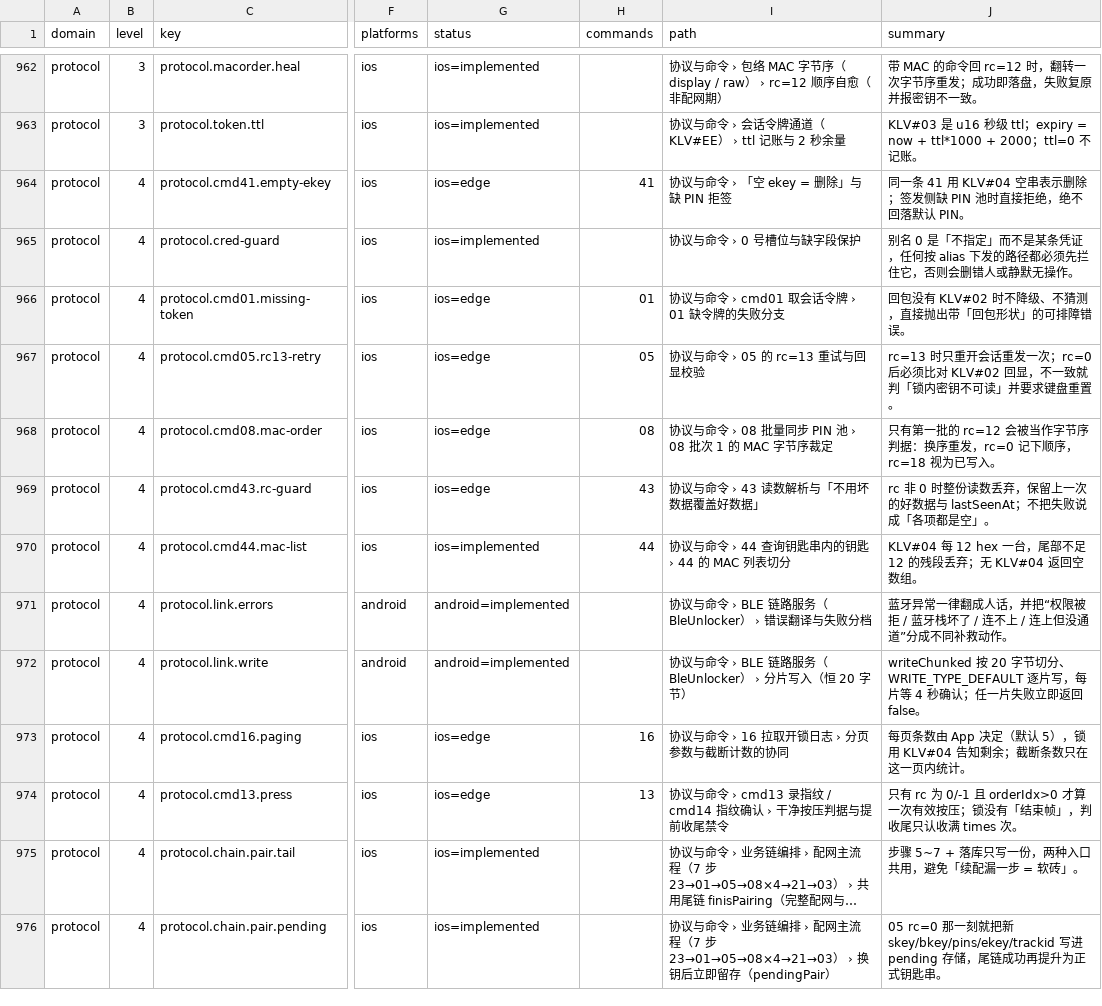
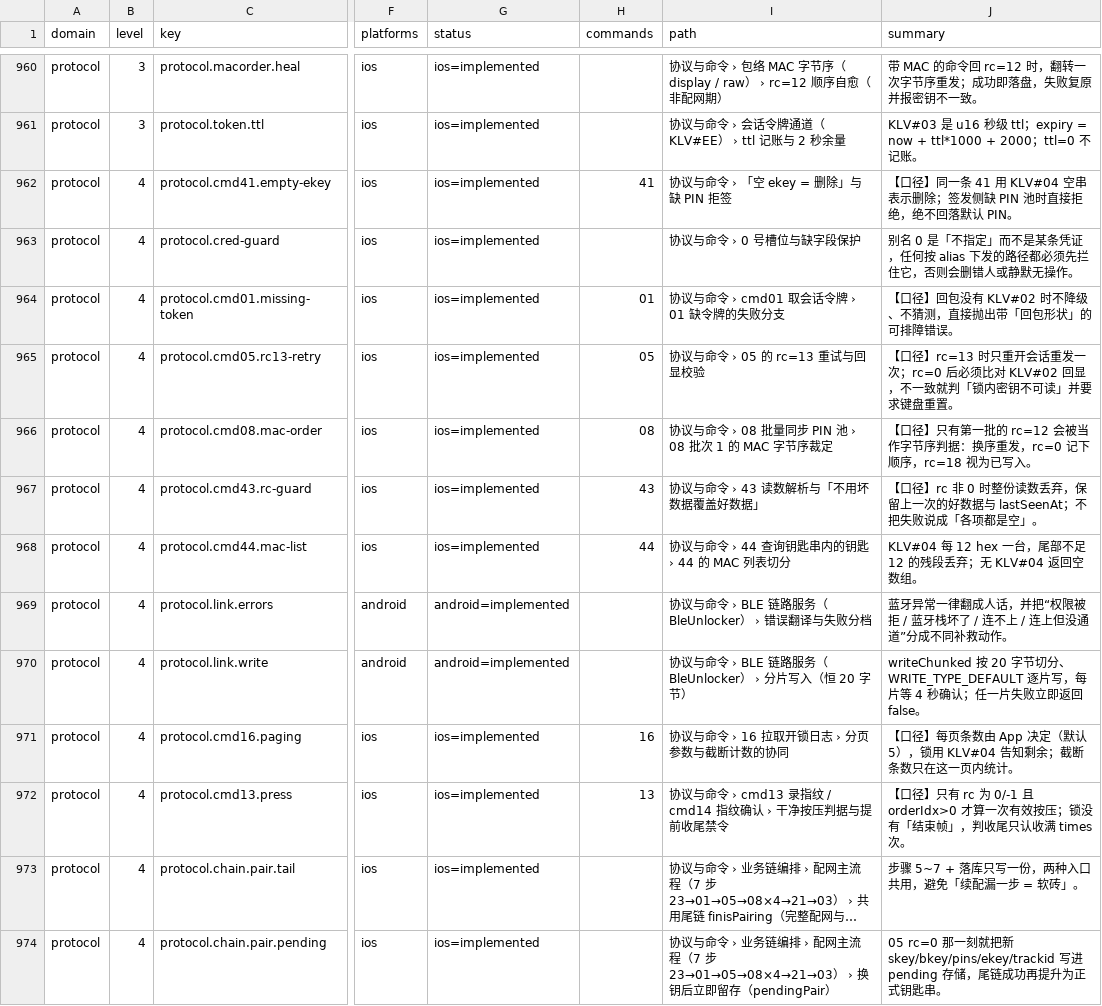
Before and after one commit to monsm/ios-app, a CSV file: docs/feature-web/功能点清单.csv, drawn as a sheet; only a part is shown, gaps mark what is left out; long unchanged cells end in …; addresses are those after the commit; the diff covers the shown part only; the diff names each change by its address in the sheet, - before the commit and + after, or states it on an @@ line.

Commit message:
docs(A方向续): 59→10 —— edge 里 28 个实为协议口径而非缺陷，2 个空承诺删除
## 关键判断：edge ≠ 缺陷

读完 31 个 edge 节点的摘要后发现：绝大多数是在写「实现必须遵守什么」，而不是「没做完」。
例如：两套应答码不可混用 / 空 ekey = 删除 / rc 非 0 时整份读数丢弃不许用好数据覆盖 /
KLV 长度上限 255 / 顶层标量写入必须开 fragmentsAllowed。

把它们标成 edge 会让读者以为「这里有坑没填」，其实是「这里填对了，别改坏」。
28 个统一改为 implemented，并在摘要前加「【口径】」前缀表明性质。

## 删 2 个（都是空承诺）

- record.detail.alarmTrial —— 名字自带问号「今日试错累计？」，语义本身没定
- record.detail.alarmEta —— 摘要明写「当前没有真实计算，只占位说明」

## 改错标 3 个

- security.center.watermark → removed（批五已删视图与两层 overlay）
- device.link.occupation → implemented（保守文案是诚实处理，不是半成品）
- credential.access.gate → implemented（requestRoute 全仓 40+ 处调用，是唯一漏斗）

## 修一处反模式：同 key 在两个 inventory 文件重复定义

record.stats / protocol.cmd30 / protocol.cmd32 / backup.zones 各自同时存在于
ios-ui-* 与 ios-core-* 两个文件里。第一次只改了其中一个，合并时另一个把改的覆盖回去了。
四处全部补齐。

## 最终 10 个（全部核实为真实标注）

partial 7 个都是真缺口：月界大字渐显未做（代码注释自认 PART）、安全中心只剩两开关、
访客通道无 UI、备份分区未暴露、迁移缺跨设备实测、布防缺型号覆盖、security-prefs 只剩两键。

deprecated 3 个是 cmd02/cmd0c/cmd0d —— 原版 APK 的预留命令，用户确认保留。

## 全程数字

59 → 13 → 10。节点 1192 → 1182，证据 4002 → 3966。
41 个闸门全绿。

```diff
--- a/docs/feature-web/功能点清单.csv
+++ b/docs/feature-web/功能点清单.csv
-G962 (status): ios=edge
+G962 (status): ios=implemented
-J962 (summary): 同一条…
+J962 (summary): 【口径】同一条…
-G964:G967 (status): ios=edge
+G964:G967 (status): ios=implemented
-J964 (summary): 回包没有 KLV#02 时不降级、不猜测，直接抛出带「回包形状」的可排障错误。
+J964 (summary): 【口径】回包没有 KLV#02 时不降级、不猜测，直接抛出带「回包形状」的可排障错误。
-J965 (summary): rc=13 时只重…
+J965 (summary): 【口径】rc=13 时只重…
-J966 (summary): 只有第一…
+J966 (summary): 【口径】只有第一…
-J967 (summary): rc 非 0…
+J967 (summary): 【口径】rc 非 0…
-G971:G972 (status): ios=edge
+G971:G972 (status): ios=implemented
-J971 (summary): 每页条数…
+J971 (summary): 【口径】每页条数…
-J972 (summary): 只有 rc…
+J972 (summary): 【口径】只有 rc…
```
Also changed, not shown: 2 removed rows and 66 edited cells elsewhere in this file, 10 other files.
